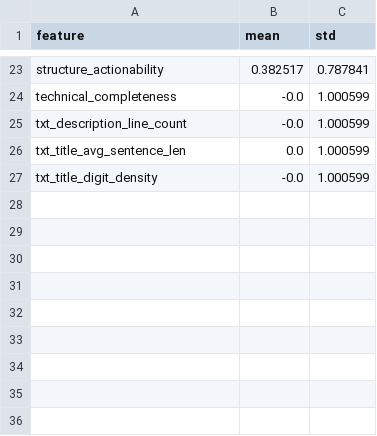
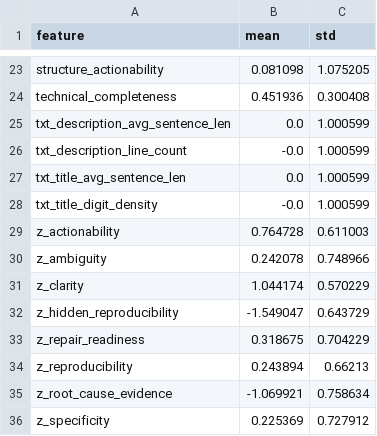
Before and after one commit to APRTSM/bug-reports-analysis, a CSV file: delta_score_outputs/full_dataset_scaling.csv, drawn as a sheet; only a part is shown, gaps mark what is left out; the diff covers the shown part only; the diff names each change by its address in the sheet, - before the commit and + after, or states it on an @@ line.

```diff
--- a/delta_score_outputs/full_dataset_scaling.csv
+++ b/delta_score_outputs/full_dataset_scaling.csv
-B23 (mean): 0.382517
+B23 (mean): 0.081098
-C23 (std): 0.787841
+C23 (std): 1.075205
-B24 (mean): -0.0
+B24 (mean): 0.451936
-C24 (std): 1.000599
+C24 (std): 0.300408
+row 25: txt_description_avg_sentence_len | 0.0 | 1.000599
+row 29: z_actionability | 0.764728 | 0.611003
+row 30: z_ambiguity | 0.242078 | 0.748966
+row 31: z_clarity | 1.044174 | 0.570229
+row 32: z_hidden_reproducibility | -1.549047 | 0.643729
+row 33: z_repair_readiness | 0.318675 | 0.704229
+row 34: z_reproducibility | 0.243894 | 0.66213
+row 35: z_root_cause_evidence | -1.069921 | 0.758634
+row 36: z_specificity | 0.225369 | 0.727912
```
Also changed, not shown: 8 added rows, 8 removed rows and 18 edited cells elsewhere in this file, delta_score_outputs/cascade_routing_topk_sweep.csv, delta_score_outputs/full_dataset_deltas.csv, 46 other files.
